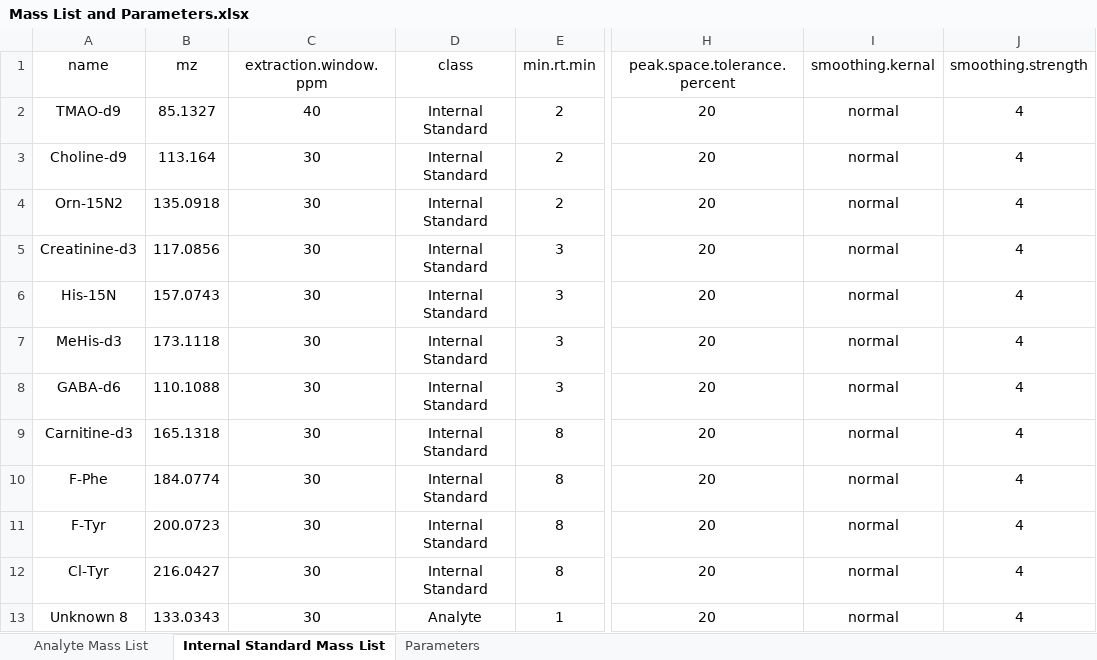
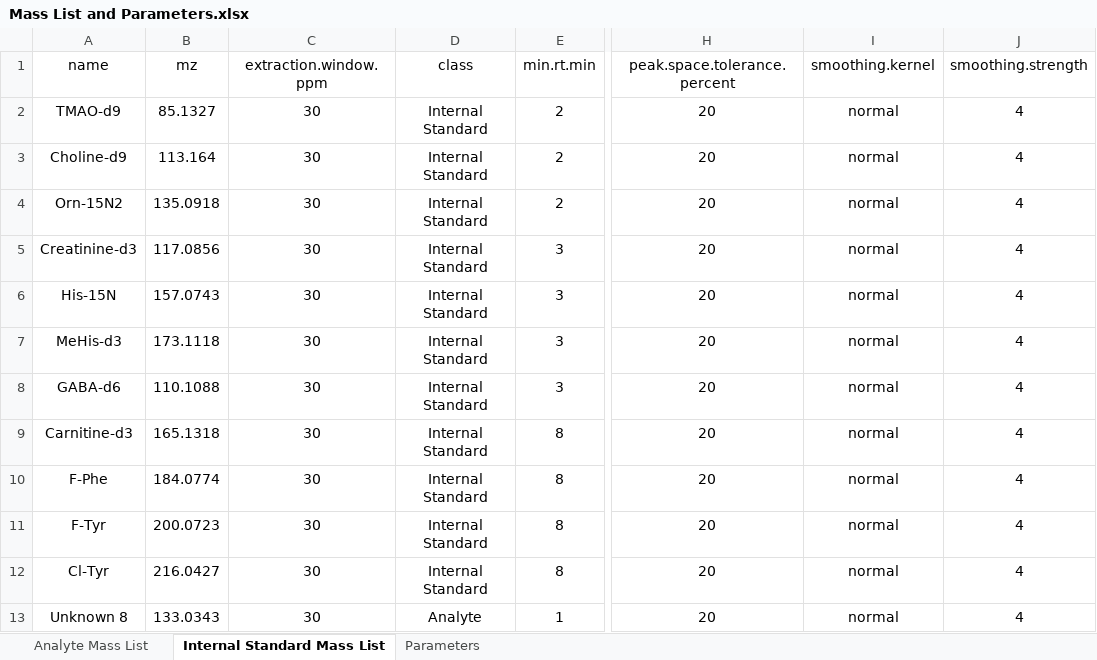
Before and after one commit to Erick-Helmeczi/PeakMeister, an Excel workbook: Mass List and Parameters.xlsx, sheet Internal Standard Mass List, drawn as a sheet; only a part is shown, gaps mark what is left out; values as stored, in another font and other column widths than the file's, no borders; the diff names each change by its address in the sheet, - before the commit and + after, or states it on an @@ line.

```diff
--- a/Mass List and Parameters.xlsx (sheet Internal Standard Mass List)
+++ b/Mass List and Parameters.xlsx (sheet Internal Standard Mass List)
-I1: smoothing.kernal
+I1: smoothing.kernel
-C2 (extraction.window.ppm): 40
+C2 (extraction.window.ppm): 30
```
Also changed, not shown: sheet Analyte Mass List, sheet Parameters.
